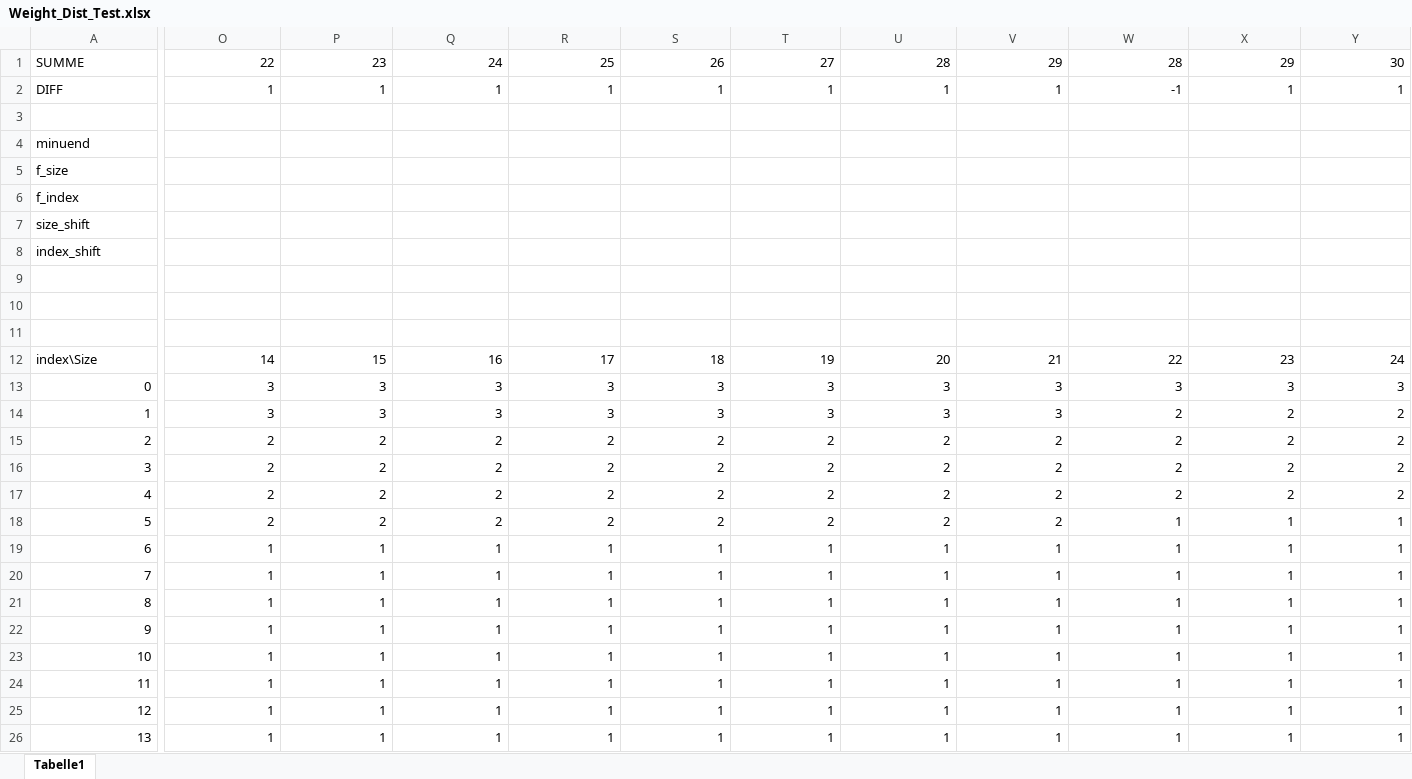
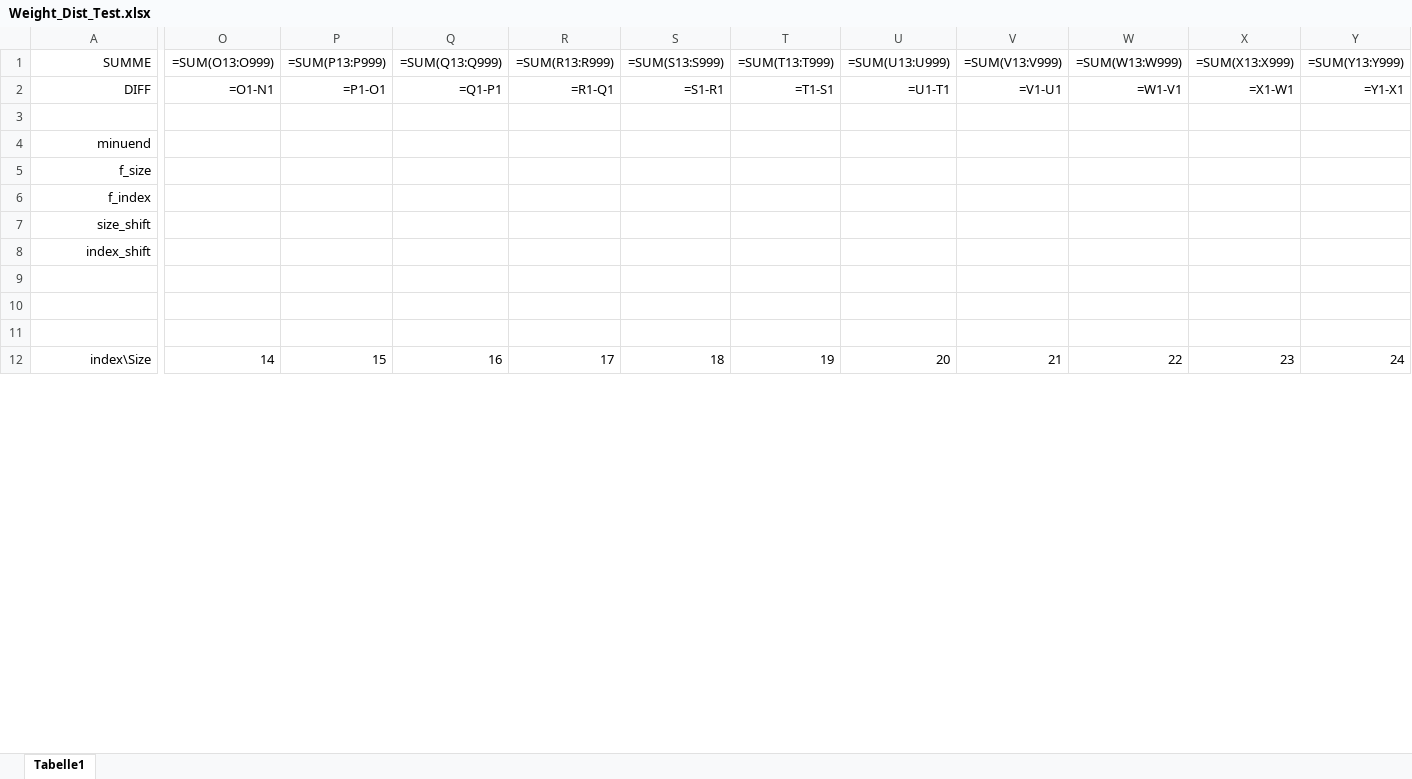
Before and after one commit to Trummler12/AKSEP, an Excel workbook: Schoolsystem2/backend/src/main/resources/scripts/Weight_Dist_Test.xlsx, sheet Tabelle1, drawn as a sheet; only a part is shown, gaps mark what is left out; values as stored, in another font and other column widths than the file's, no borders; formulas without a stored value are shown as written; conditional formats not drawn; removed rows and columns are numbered as before the commit, all else as after; rows hold the shown columns only; the diff covers the shown part only; the diff names each change by its address in the sheet, - before the commit and + after, or states it on an @@ line.

```diff
--- a/Schoolsystem2/backend/src/main/resources/scripts/Weight_Dist_Test.xlsx (sheet Tabelle1)
+++ b/Schoolsystem2/backend/src/main/resources/scripts/Weight_Dist_Test.xlsx (sheet Tabelle1)
-row 1: SUMME | 22 | 23 | 24 | 25 | 26 | 27 | 28 | 29 | 28 | 29 | 30
+row 1: SUMME | =SUM(O13:O999) | =SUM(P13:P999) | =SUM(Q13:Q999) | =SUM(R13:R999) | =SUM(S13:S999) | =SUM(T13:T999) | =SUM(U13:U999) | =SUM(V13:V999) | =SUM(W13:W999) | =SUM(X13:X999) | =SUM(Y13:Y999)
-A2 alignment: left
+A2 alignment: right
-O2: 1
+O2: =O1-N1
-P2: 1
+P2: =P1-O1
-Q2: 1
+Q2: =Q1-P1
-R2: 1
+R2: =R1-Q1
-S2: 1
+S2: =S1-R1
-T2: 1
+T2: =T1-S1
-U2: 1
+U2: =U1-T1
-V2: 1
+V2: =V1-U1
-W2: -1
+W2: =W1-V1
-X2: 1
+X2: =X1-W1
-Y2: 1
+Y2: =Y1-X1
-A4:A8 alignment: left
+A4:A8 alignment: right
-A12 alignment: left
+A12 alignment: right
-row 13: 0 | 3 | 3 | 3 | 3 | 3 | 3 | 3 | 3 | 3 | 3 | 3
-row 14: 1 | 3 | 3 | 3 | 3 | 3 | 3 | 3 | 3 | 2 | 2 | 2
-row 15: 2 | 2 | 2 | 2 | 2 | 2 | 2 | 2 | 2 | 2 | 2 | 2
-row 16: 3 | 2 | 2 | 2 | 2 | 2 | 2 | 2 | 2 | 2 | 2 | 2
-row 17: 4 | 2 | 2 | 2 | 2 | 2 | 2 | 2 | 2 | 2 | 2 | 2
-row 18: 5 | 2 | 2 | 2 | 2 | 2 | 2 | 2 | 2 | 1 | 1 | 1
-row 19: 6 | 1 | 1 | 1 | 1 | 1 | 1 | 1 | 1 | 1 | 1 | 1
-row 20: 7 | 1 | 1 | 1 | 1 | 1 | 1 | 1 | 1 | 1 | 1 | 1
-row 21: 8 | 1 | 1 | 1 | 1 | 1 | 1 | 1 | 1 | 1 | 1 | 1
-row 22: 9 | 1 | 1 | 1 | 1 | 1 | 1 | 1 | 1 | 1 | 1 | 1
-row 23: 10 | 1 | 1 | 1 | 1 | 1 | 1 | 1 | 1 | 1 | 1 | 1
-row 24: 11 | 1 | 1 | 1 | 1 | 1 | 1 | 1 | 1 | 1 | 1 | 1
-row 25: 12 | 1 | 1 | 1 | 1 | 1 | 1 | 1 | 1 | 1 | 1 | 1
-row 26: 13 | 1 | 1 | 1 | 1 | 1 | 1 | 1 | 1 | 1 | 1 | 1
```
Also changed, not shown: 28 added rows, 14 removed rows and 15 edited cells elsewhere in this sheet, 10 other files.
